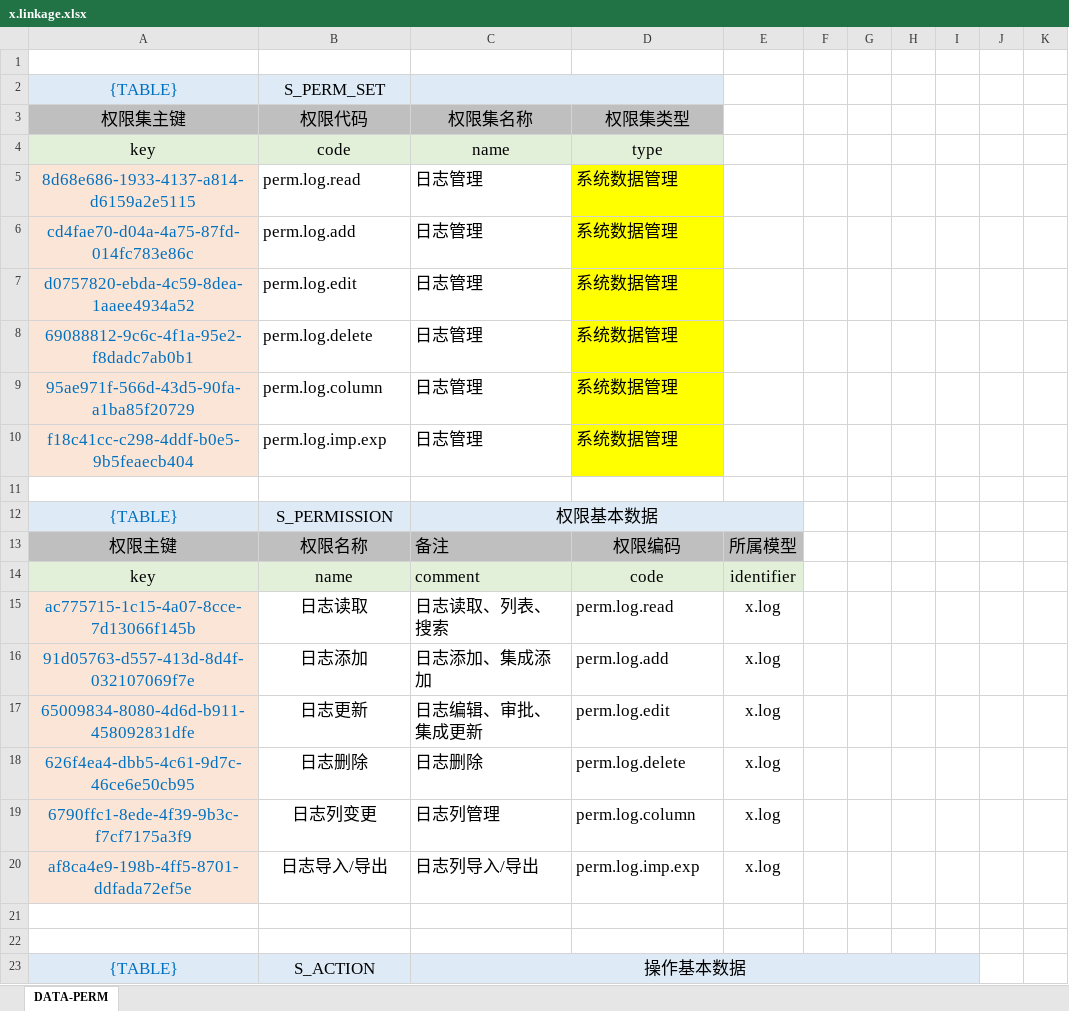
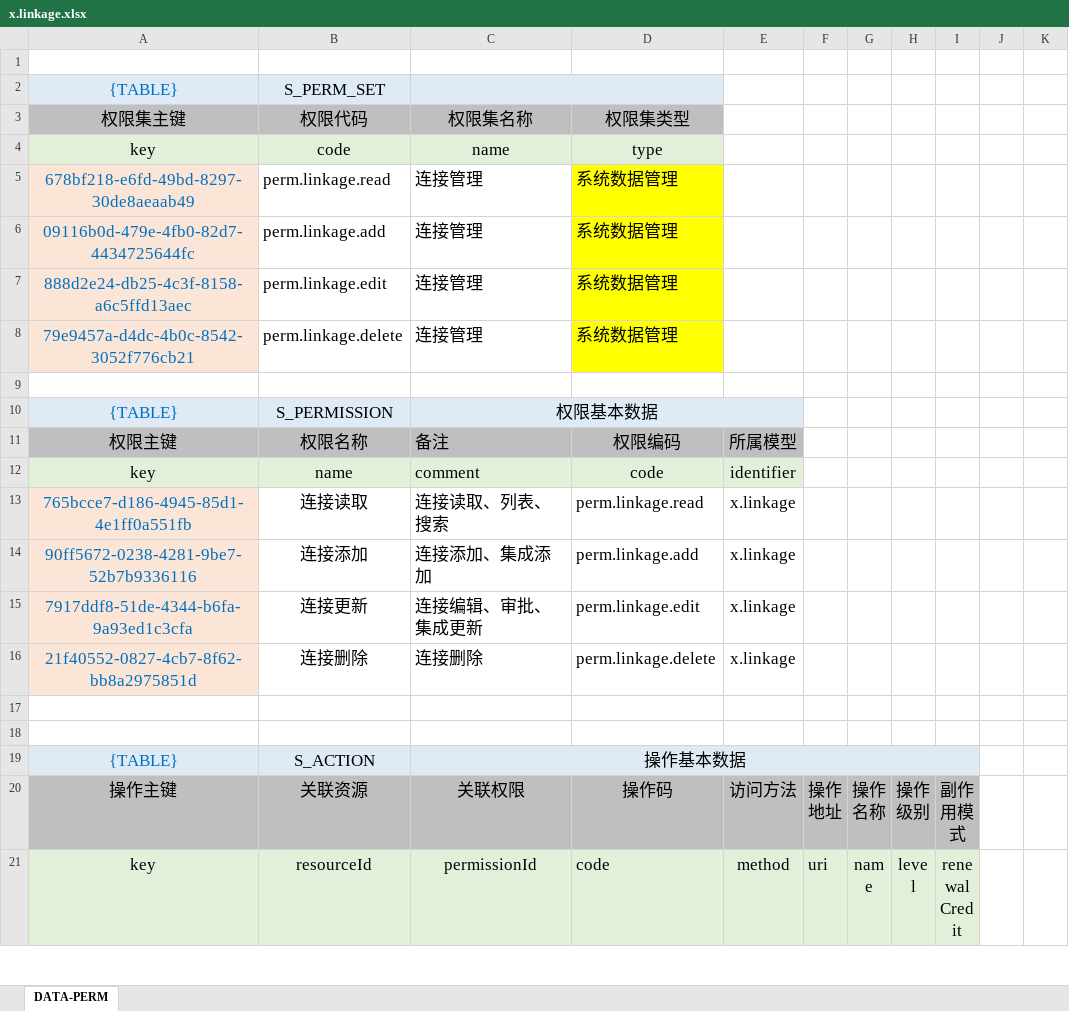
Before and after one commit to silentbalanceyh/vertx-zero, an Excel workbook: vertx-pin/zero-ambient/src/main/resources/plugin/ambient/oob/cab/x.linkage.xlsx, sheet DATA-PERM, drawn as a sheet; only a part is shown; the shorter side is filled out with more unchanged rows; values as stored, in another font and other column widths than the file's, no borders; removed rows and columns are numbered as before the commit, all else as after; the diff covers the shown part only; the diff names each change by its address in the sheet, - before the commit and + after, or states it on an @@ line.

Commit message:
Linkage

```diff
--- a/vertx-pin/zero-ambient/src/main/resources/plugin/ambient/oob/cab/x.linkage.xlsx (sheet DATA-PERM)
+++ b/vertx-pin/zero-ambient/src/main/resources/plugin/ambient/oob/cab/x.linkage.xlsx (sheet DATA-PERM)
-row 5: 8d68e686-1933-4137-a814-d6159a2e5115 | perm.log.read | 日志管理 | 系统数据管理
-row 6: cd4fae70-d04a-4a75-87fd-014fc783e86c | perm.log.add | 日志管理 | 系统数据管理
-row 7: d0757820-ebda-4c59-8dea-1aaee4934a52 | perm.log.edit | 日志管理 | 系统数据管理
+row 5: 678bf218-e6fd-49bd-8297-30de8aeaab49 | perm.linkage.read | 连接管理 | 系统数据管理
+row 6: 09116b0d-479e-4fb0-82d7-4434725644fc | perm.linkage.add | 连接管理 | 系统数据管理
+row 7: 888d2e24-db25-4c3f-8158-a6c5ffd13aec | perm.linkage.edit | 连接管理 | 系统数据管理
-A8: 69088812-9c6c-4f1a-95e2-f8dadc7ab0b1
+A8: 79e9457a-d4dc-4b0c-8542-3052f776cb21
-B8: perm.log.delete
+B8: perm.linkage.delete
-C8: 日志管理
+C8: 连接管理
-row 9: 95ae971f-566d-43d5-90fa-a1ba85f20729 | perm.log.column | 日志管理 | 系统数据管理
-row 10: f18c41cc-c298-4ddf-b0e5-9b5feaecb404 | perm.log.imp.exp | 日志管理 | 系统数据管理
-row 15: ac775715-1c15-4a07-8cce-7d13066f145b | 日志读取 | 日志读取、列表、搜索 | perm.log.read | x.log
-row 16: 91d05763-d557-413d-8d4f-032107069f7e | 日志添加 | 日志添加、集成添加 | perm.log.add | x.log
-row 17: 65009834-8080-4d6d-b911-458092831dfe | 日志更新 | 日志编辑、审批、集成更新 | perm.log.edit | x.log
-row 18: 626f4ea4-dbb5-4c61-9d7c-46ce6e50cb95 | 日志删除 | 日志删除 | perm.log.delete | x.log
-row 19: 6790ffc1-8ede-4f39-9b3c-f7cf7175a3f9 | 日志列变更 | 日志列管理 | perm.log.column | x.log
-row 20: af8ca4e9-198b-4ff5-8701-ddfada72ef5e | 日志导入/导出 | 日志列导入/导出 | perm.log.imp.exp | x.log
+row 13: 765bcce7-d186-4945-85d1-4e1ff0a551fb | 连接读取 | 连接读取、列表、搜索 | perm.linkage.read | x.linkage
+row 14: 90ff5672-0238-4281-9be7-52b7b9336116 | 连接添加 | 连接添加、集成添加 | perm.linkage.add | x.linkage
+row 15: 7917ddf8-51de-4344-b6fa-9a93ed1c3cfa | 连接更新 | 连接编辑、审批、集成更新 | perm.linkage.edit | x.linkage
+row 16: 21f40552-0827-4cb7-8f62-bb8a2975851d | 连接删除 | 连接删除 | perm.linkage.delete | x.linkage
```
Also changed, not shown: 16 added rows, 26 removed rows and 18 edited cells elsewhere in this sheet, 3 other files.
